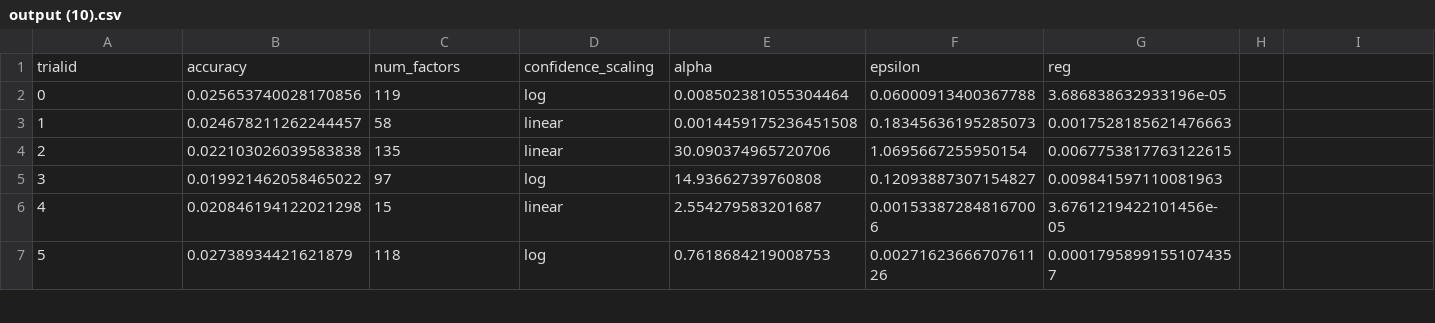
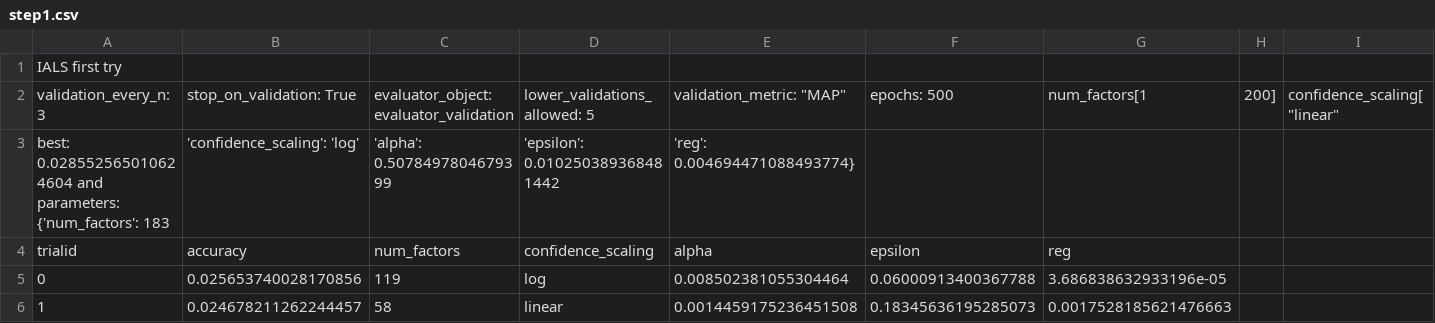
Before and after one commit to FrancescoZanella/RecSystems, a CSV file: MyTuning/IALS/step1.csv (was MyTuning/IALS/output (10).csv), drawn as a sheet; only a part is shown; the shorter side is filled out with more unchanged rows; rows hold the shown columns only; the diff names each change by its address in the sheet, - before the commit and + after, or states it on an @@ line.

Commit message:
Update and rename output (10).csv to step1.csv

```diff
--- a/MyTuning/IALS/output (10).csv
+++ b/MyTuning/IALS/step1.csv
+row 1: IALS first try
+row 2: validation_every_n: 3 | stop_on_validation: True | evaluator_object: evaluator_validation | lower_validations_allowed: 5 | validation_metric: "MAP" | epochs: 500 | num_factors[1 | 200] | confidence_scaling["linear"
+row 3: best: 0.028552565010624604 and parameters: {'num_factors': 183 | 'confidence_scaling': 'log' | 'alpha': 0.5078497804679399 | 'epsilon': 0.010250389368481442 | 'reg': 0.004694471088493774}
```
